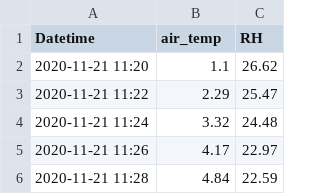
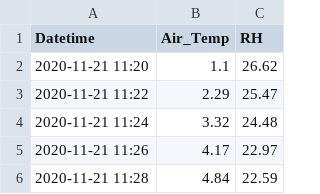
Before and after one commit to Gayashiva/Ladakh_AWS, a CSV file: pi-0/hobo.csv, drawn as a sheet; only a part is shown.

```diff
--- a/pi-0/hobo.csv
+++ b/pi-0/hobo.csv
@@ -1,2 +1,2 @@
-Datetime,air_temp,RH
+Datetime,Air_Temp,RH
 2020-11-21 11:20,1.1,26.62
```
Also changed, not shown: 9 other files.
